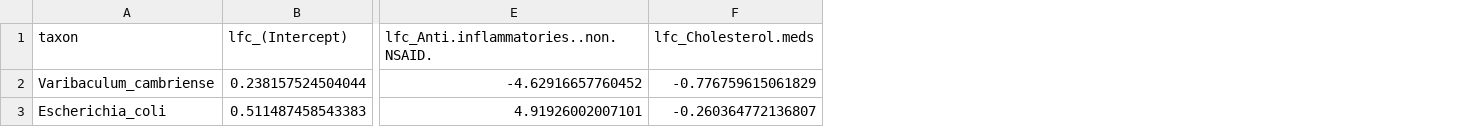
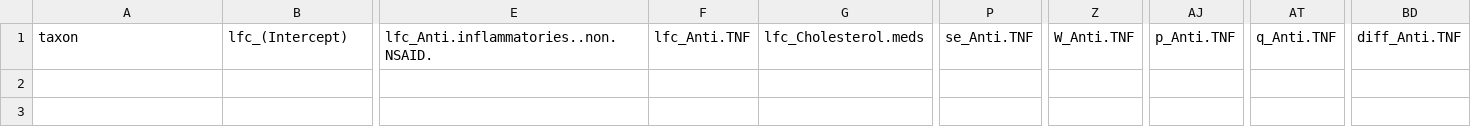
Before and after one commit to maevekrueger/UFPF_metagenomics, a CSV file: UFPF/Effect of Meds/medication effects on species.csv, drawn as a sheet; only a part is shown, gaps mark what is left out; removed rows and columns are numbered as before the commit, all else as after; rows hold the shown columns only; the diff names each change by its address in the sheet, - before the commit and + after, or states it on an @@ line.

```diff
--- a/UFPF/Effect of Meds/medication effects on species.csv
+++ b/UFPF/Effect of Meds/medication effects on species.csv
+column F, row 1: lfc_Anti.TNF
+column P, row 1: se_Anti.TNF
+column Z, row 1: W_Anti.TNF
+column AJ, row 1: p_Anti.TNF
+column AT, row 1: q_Anti.TNF
+column BD, row 1: diff_Anti.TNF
-row 2: Varibaculum_cambriense | 0.238157524504044 | -4.62916657760452 | -0.776759615061829
-row 3: Escherichia_coli | 0.511487458543383 | 4.91926002007101 | -0.260364772136807
```
Also changed, not shown: UFPF/Effect of Meds/medication effects on genus.csv.
